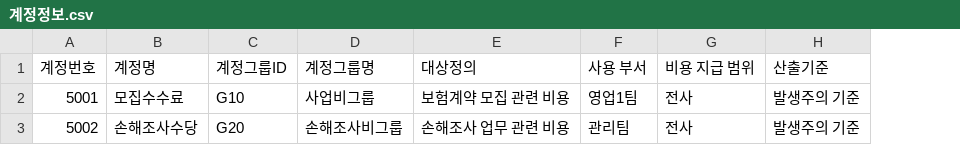
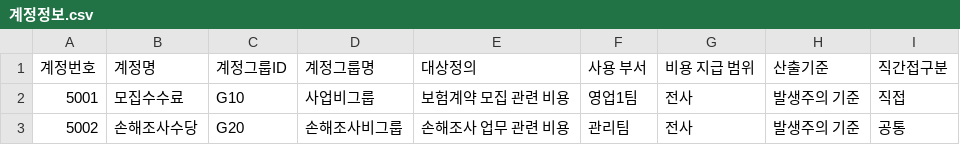
Before and after one commit to tonyy-shin/voucher-analysis-automation, a CSV file: report_generator/src/code/sample_data/계정정보.csv, drawn as a sheet; the diff names each change by its address in the sheet, - before the commit and + after, or states it on an @@ line.

```diff
--- a/report_generator/src/code/sample_data/계정정보.csv
+++ b/report_generator/src/code/sample_data/계정정보.csv
+column I (직간접구분), rows 2-3: 직접 | 공통
```
Also changed, not shown: 7 other files.
